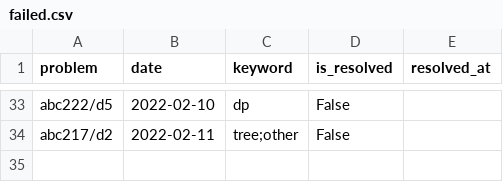
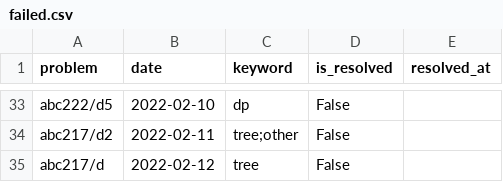
Before and after one commit to YadaYuki/atcoder-, a CSV file: csv/failed.csv, drawn as a sheet; only a part is shown, gaps mark what is left out.

Commit message:
Failed to solve  d 😢

```diff
--- a/csv/failed.csv
+++ b/csv/failed.csv
@@ -34 +34,2 @@ abc222/d5,2022-02-10,dp,False,
 abc217/d2,2022-02-11,tree;other,False,
+abc217/d,2022-02-12,tree,False,
```
Also changed, not shown: 1 other file.
